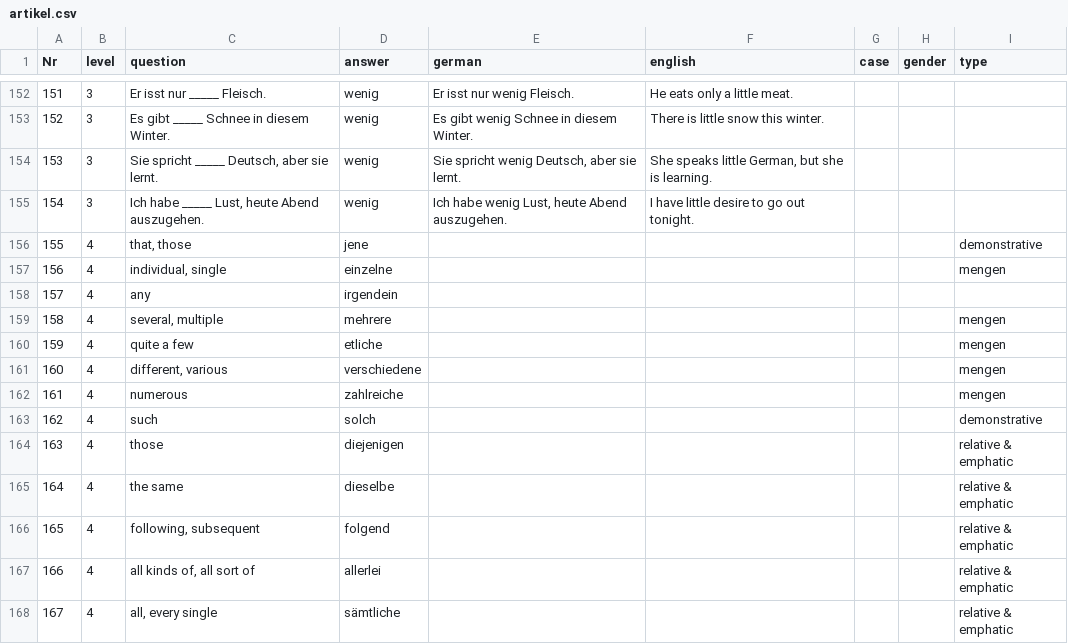
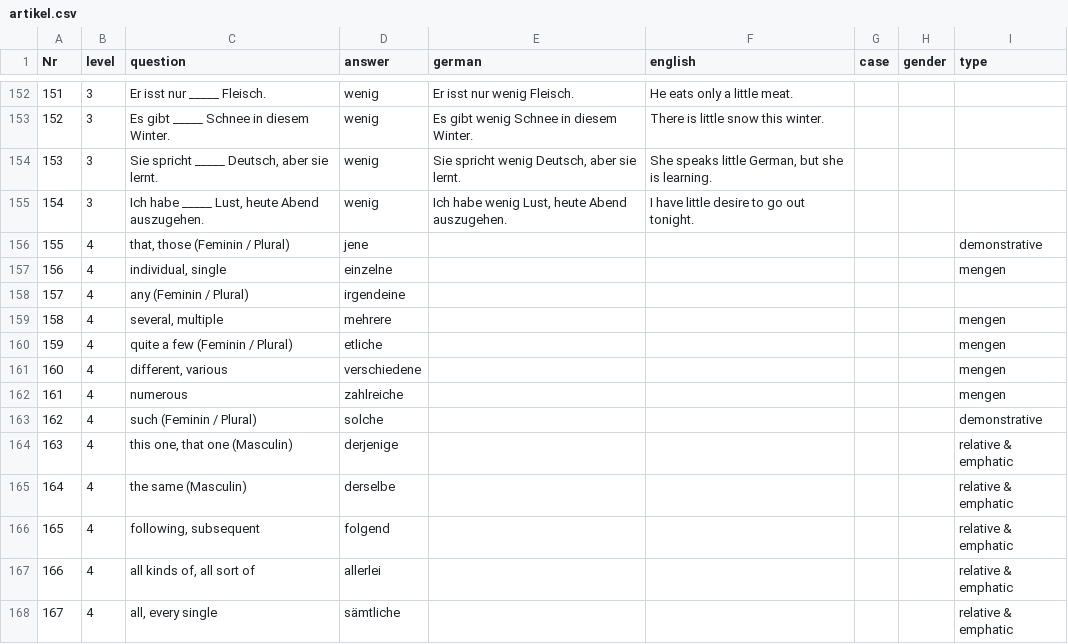
Before and after one commit to cbjcamus/Sievers-Study-Hall, a CSV file: datasets/artikel.csv, drawn as a sheet; only a part is shown, gaps mark what is left out.

```diff
--- a/datasets/artikel.csv
+++ b/datasets/artikel.csv
@@ -155,12 +155,12 @@ Nr,level,question,answer,german,english,case,gender,type
 154,3,"Ich habe _____ Lust, heute Abend auszugehen.",wenig,"Ich habe wenig Lust, heute Abend auszugehen.",I have little desire to go out tonight.,,,
-155,4,"that, those",jene,,,,,demonstrative
+155,4,"that, those (Feminin / Plural)",jene,,,,,demonstrative
 156,4,"individual, single",einzelne,,,,,mengen
-157,4,any,irgendein,,,,,
+157,4,any (Feminin / Plural),irgendeine,,,,,
 158,4,"several, multiple",mehrere,,,,,mengen
-159,4,quite a few,etliche,,,,,mengen
+159,4,quite a few (Feminin / Plural),etliche,,,,,mengen
 160,4,"different, various",verschiedene,,,,,mengen
 161,4,numerous,zahlreiche,,,,,mengen
-162,4,such,solch,,,,,demonstrative
-163,4,those,diejenigen,,,,,relative & emphatic
-164,4,the same,dieselbe,,,,,relative & emphatic
+162,4,such (Feminin / Plural),solche,,,,,demonstrative
+163,4,"this one, that one (Masculin)",derjenige,,,,,relative & emphatic
+164,4,the same (Masculin),derselbe,,,,,relative & emphatic
 165,4,"following, subsequent",folgend,,,,,relative & emphatic
```
Also changed, not shown: datasets/perfekt.csv, datasets/praepositionen_grammatik.csv, 23 other files.
